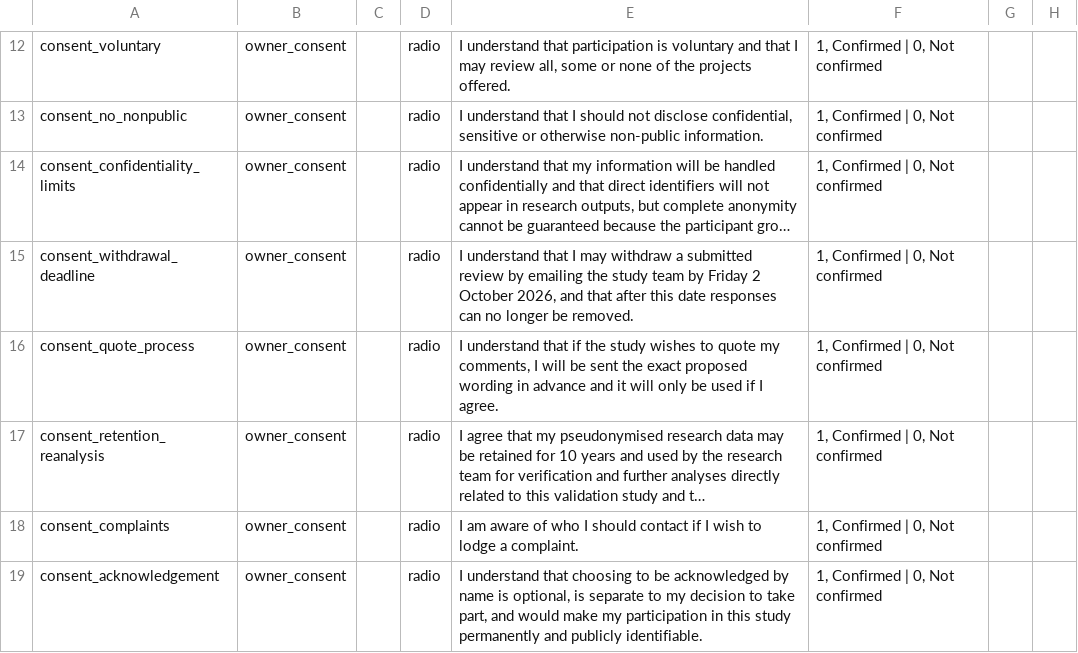
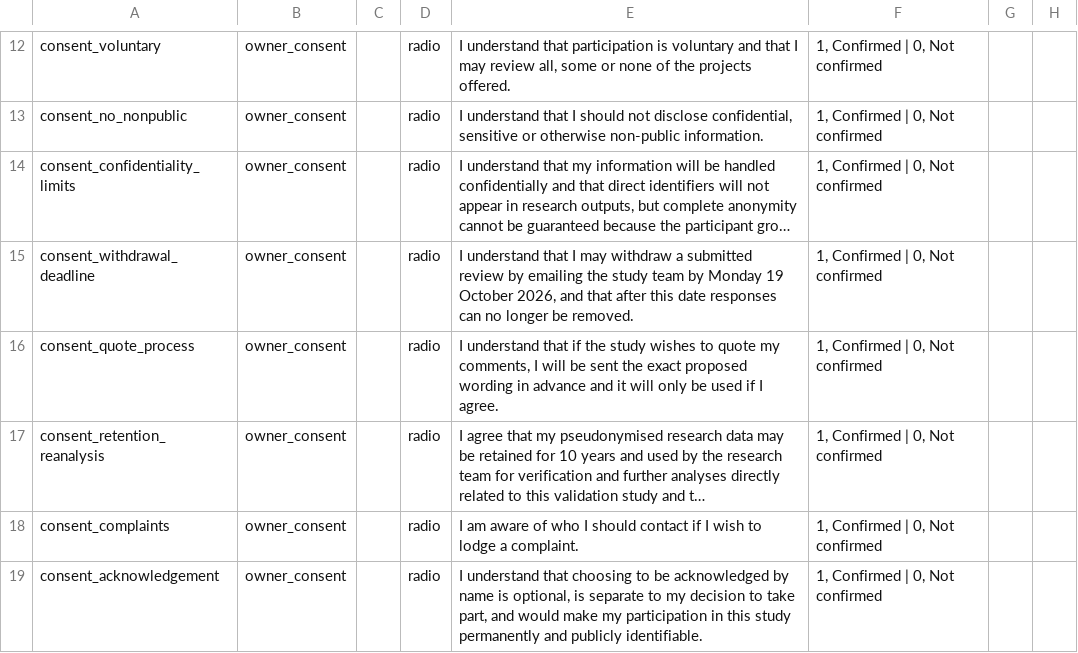
Before and after one commit to balintstewart77/ADR_DEA_project, a CSV file: preregistration/package/06_redcap/project_owner_redcap_data_dictionary_candidate_0.4.csv, drawn as a sheet; only a part is shown, gaps mark what is left out; long unchanged cells end in …; the diff names each change by its address in the sheet, - before the commit and + after, or states it on an @@ line.

```diff
--- a/preregistration/package/06_redcap/project_owner_redcap_data_dictionary_candidate_0.4.csv
+++ b/preregistration/package/06_redcap/project_owner_redcap_data_dictionary_candidate_0.4.csv
-E15: …team by Friday 2 October 2026,…
+E15: …team by Monday 19 October 2026,…
```
Also changed, not shown: preregistration/preregistration_artifact_manifest.csv, 9 other files.
